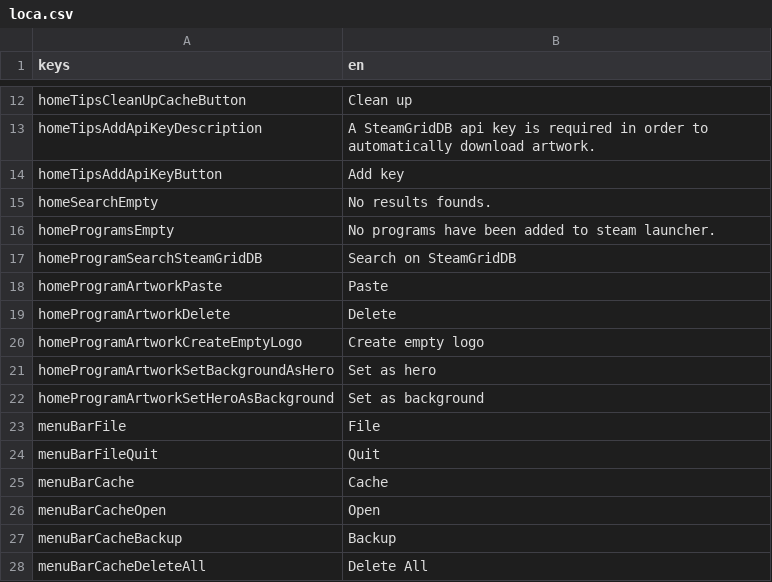
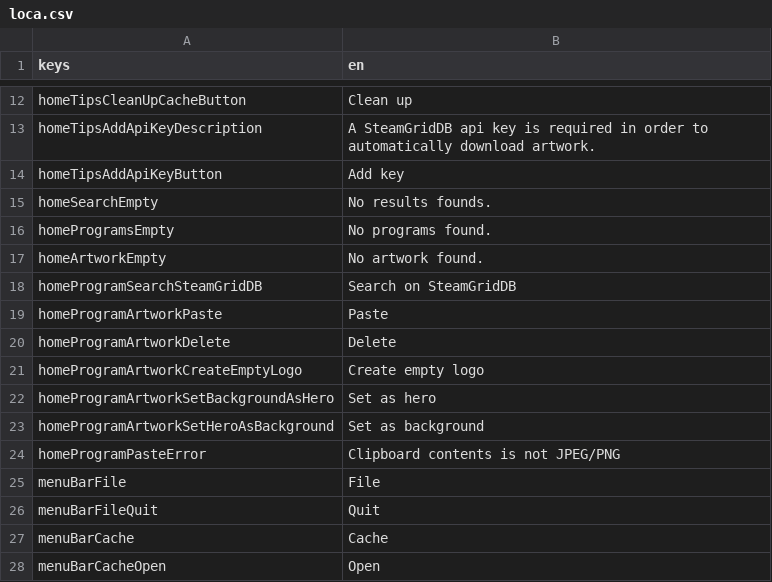
Before and after one commit to defuncart/non_steam_artwork, a CSV file: assets_dev/loca/loca.csv, drawn as a sheet; only a part is shown, gaps mark what is left out; the shorter side is filled out with more unchanged rows.

Commit message:
feature: manual search results, dropdown multi program results (#11)
- Add text field to update search term
- Add dropdown multi program results
- Add empty program/artwork states
- Add script to create dev pre-release
- Hive migrate to getApplicationSupportDirectory

```diff
--- a/assets_dev/loca/loca.csv
+++ b/assets_dev/loca/loca.csv
@@ -15,3 +15,4 @@ homeTipsAddApiKeyButton;Add key
 homeSearchEmpty;No results founds.
-homeProgramsEmpty;No programs have been added to steam launcher.
+homeProgramsEmpty;No programs found.
+homeArtworkEmpty;No artwork found.
 homeProgramSearchSteamGridDB;Search on SteamGridDB
@@ -22,2 +23,3 @@ homeProgramArtworkSetBackgroundAsHero;Set as hero
 homeProgramArtworkSetHeroAsBackground;Set as background
+homeProgramPasteError;Clipboard contents is not JPEG/PNG
 menuBarFile;File
```
Also changed, not shown: 14 other files.
